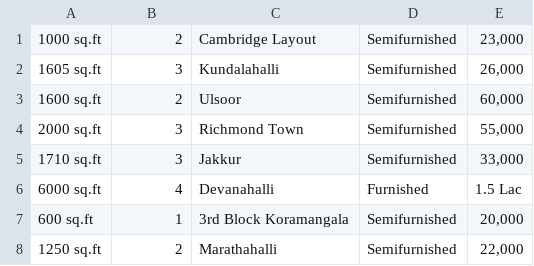
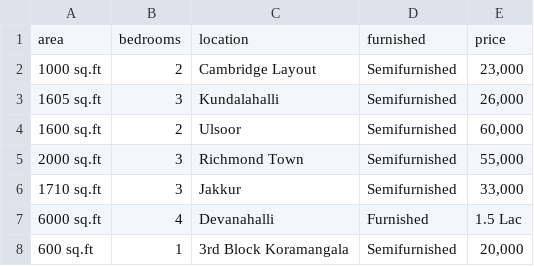
Before and after one commit to prajwaltr93/HousePrice, a CSV file: ScrapData/houseprices99acres.csv, drawn as a sheet; only a part is shown; the shorter side is filled out with more unchanged rows; the diff names each change by its address in the sheet, - before the commit and + after, or states it on an @@ line.

Commit message:
adding header
not change to data

```diff
--- a/ScrapData/houseprices99acres.csv
+++ b/ScrapData/houseprices99acres.csv
+row 1: area | bedrooms | location | furnished | price
```
